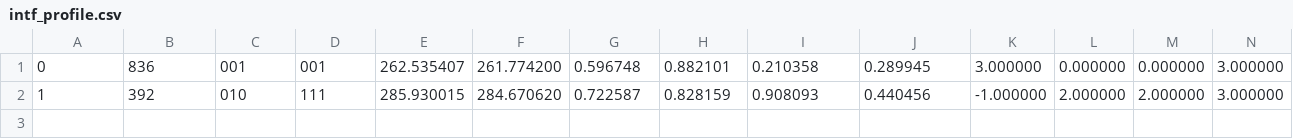
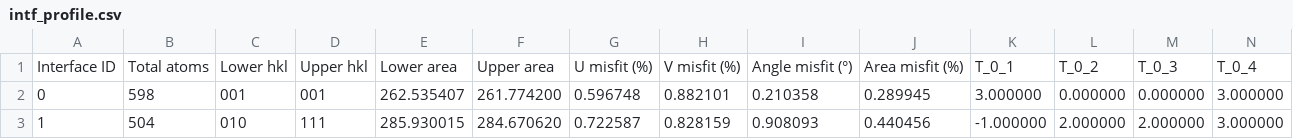
Before and after one commit to aguang5241/Interface-Maker, a CSV file: output/interfaces/intf_profile.csv, drawn as a sheet; only a part is shown; addresses are those after the commit; rows hold the shown columns only; the diff names each change by its address in the sheet, - before the commit and + after, or states it on an @@ line.

Commit message:
modified:   README.md modified:   interface_maker.py.py modified:   output/.DS_Store modified:   output/interfaces/intf_0_001_001.vasp modified:   output/interfaces/intf_0_001_001/slab_1_001.vasp modified:   output/interfaces/intf_1_010_111.vasp modified:   output/interfaces/intf_1_010_111/slab_1_111.vasp modified:   output/interfaces/intf_profile.csv modified:   output/interfaces/intf_profile.txt modified:   output/slabs/slab_001_POSCAR_LNO_MP_I4mmm_Conv.vasp modified:   output/slabs/slab_010_POSCAR_LNO_MP_I4mmm_Conv.vasp modified:   output/slabs/slab_011_POSCAR_LCO_MP_R_3c_Conv.vasp modified:   output/slabs/slab_011_POSCAR_LNO_MP_I4mmm_Conv.vasp modified:   output/slabs/slab_100_POSCAR_LNO_MP_I4mmm_Conv.vasp modified:   output/slabs/slab_101_POSCAR_LCO_MP_R_3c_Conv.vasp modified:   output/slabs/slab_101_POSCAR_LNO_MP_I4mmm_Conv.vasp modified:   output/slabs/slab_110_POSCAR_LCO_MP_R_3c_Conv.vasp modified:   output/slabs/slab_110_POSCAR_LNO_MP_I4mmm_Conv.vasp modified:   output/slabs/slab_111_POSCAR_LCO_MP_R_3c_Conv.vasp modified:   output/slabs/slab_111_POSCAR_LNO_MP_I4mmm_Conv.vasp

```diff
--- a/output/interfaces/intf_profile.csv
+++ b/output/interfaces/intf_profile.csv
+row 1: Interface ID | Total atoms | Lower hkl | Upper hkl | Lower area | Upper area | U misfit (%) | V misfit (%) | Angle misfit (°) | Area misfit (%) | T_0_1 | T_0_2 | T_0_3 | T_0_4
-B2: 836
+B2: 598
-B3: 392
+B3: 504
```
Also changed, not shown: 19 other files.
